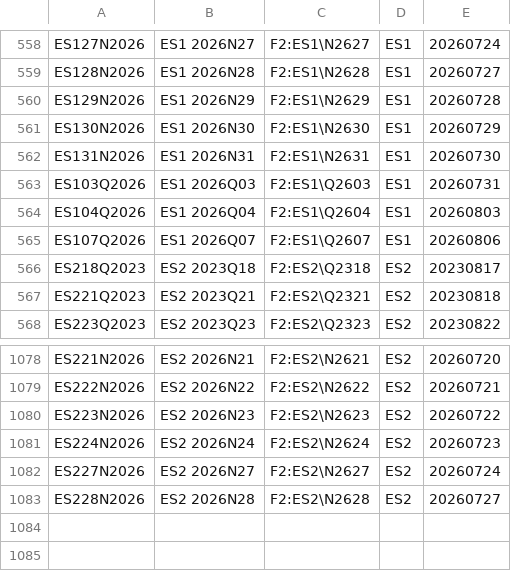
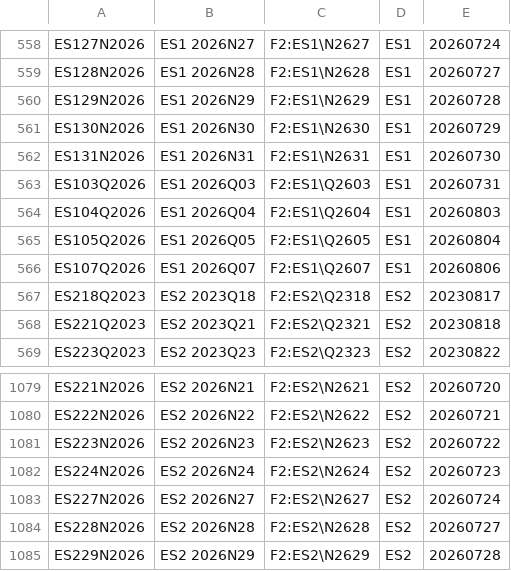
Before and after one commit to tradingview-dev/idc-expchains, a CSV file: expchains/cme_2_daily_mini_futures.csv, drawn as a sheet; only a part is shown, gaps mark what is left out; the diff names each change by its address in the sheet, - before the commit and + after, or states it on an @@ line.

Commit message:
Autocommit expchains

```diff
--- a/expchains/cme_2_daily_mini_futures.csv
+++ b/expchains/cme_2_daily_mini_futures.csv
+row 565: ES105Q2026 | ES1 2026Q05 | F2:ES1\Q2605 | ES1 | 20260804
+row 1085: ES229N2026 | ES2 2026N29 | F2:ES2\N2629 | ES2 | 20260728
```
Also changed, not shown: expchains/iceeur_commodity_futures.csv, expchains/lme_nmonth_futures.csv, 2 other files.
